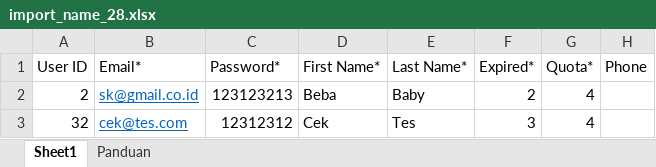
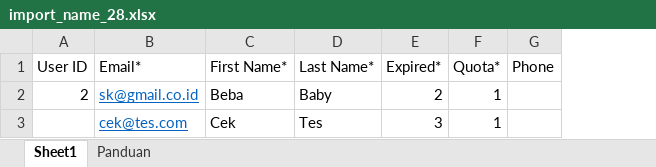
Before and after one commit to ImamS2/ithenticate, an Excel workbook: assets/uploads/files/import_name_28.xlsx, sheet Sheet1, drawn as a sheet; values as stored, in another font and other column widths than the file's, no borders; removed rows and columns are numbered as before the commit, all else as after; the diff names each change by its address in the sheet, - before the commit and + after, or states it on an @@ line.

```diff
--- a/assets/uploads/files/import_name_28.xlsx (sheet Sheet1)
+++ b/assets/uploads/files/import_name_28.xlsx (sheet Sheet1)
-column C (Password*), rows 2-3: 123123213 | 12312312
-F2:F3 (Quota*): 4
+F2:F3 (Quota*): 1
-A3 (User ID): 32
+A3 (User ID): (empty)
```
Also changed, not shown: assets/uploads/sampleformat.xlsx, 3 other files.
